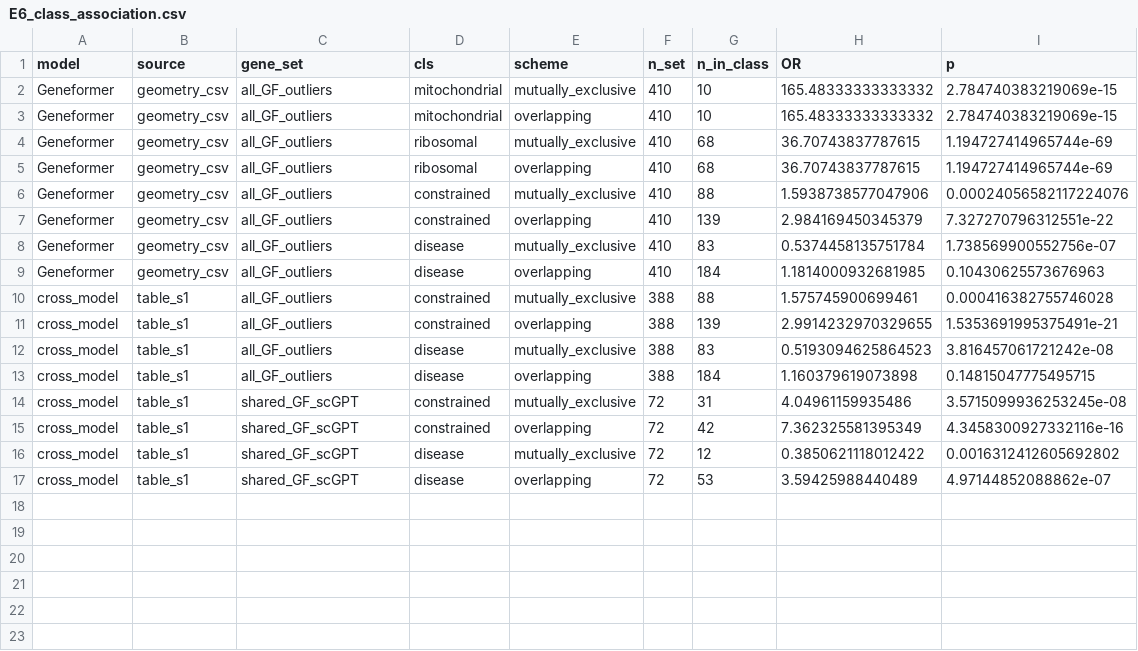
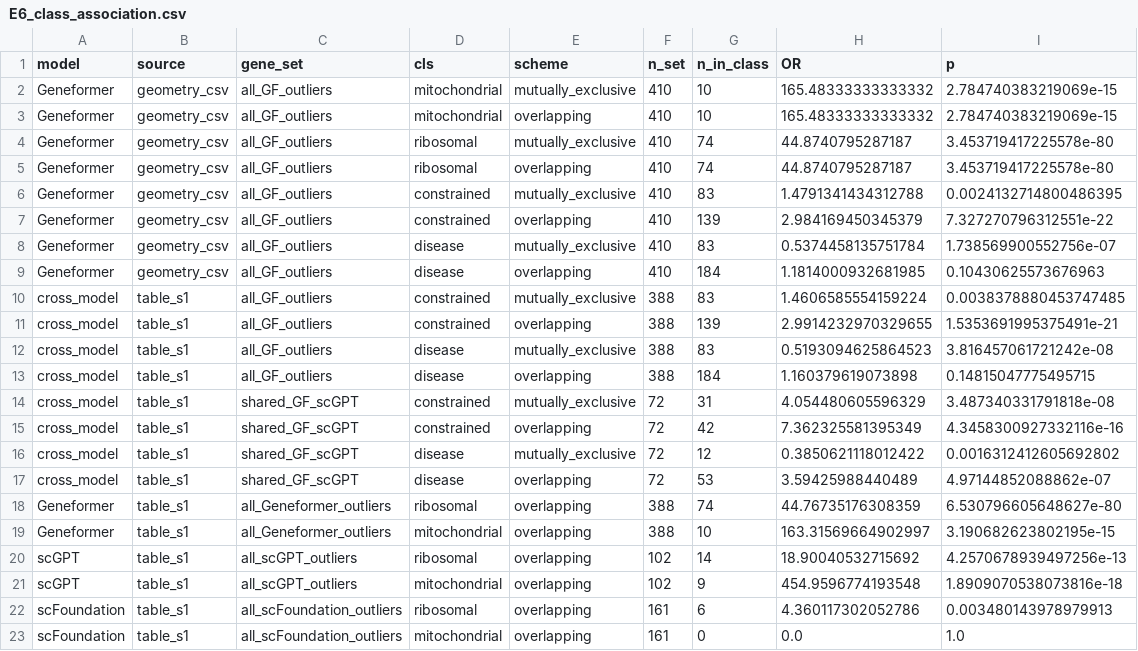
Before and after one commit to jpwhalley/matched-null-audit, a CSV file: outputs/E6_class_association.csv, drawn as a sheet.

Commit message:
HGNC panel across E1/E3/E6/E8; E10 cross-model agreement; E11 dependency (exploratory)

```diff
--- a/outputs/E6_class_association.csv
+++ b/outputs/E6_class_association.csv
@@ -3,5 +3,5 @@ Geneformer,geometry_csv,all_GF_outliers,mitochondrial,mutually_exclusive,410,10,
 Geneformer,geometry_csv,all_GF_outliers,mitochondrial,overlapping,410,10,165.48333333333332,2.784740383219069e-15
-Geneformer,geometry_csv,all_GF_outliers,ribosomal,mutually_exclusive,410,68,36.70743837787615,1.194727414965744e-69
-Geneformer,geometry_csv,all_GF_outliers,ribosomal,overlapping,410,68,36.70743837787615,1.194727414965744e-69
-Geneformer,geometry_csv,all_GF_outliers,constrained,mutually_exclusive,410,88,1.5938738577047906,0.00024056582117224076
+Geneformer,geometry_csv,all_GF_outliers,ribosomal,mutually_exclusive,410,74,44.8740795287187,3.453719417225578e-80
+Geneformer,geometry_csv,all_GF_outliers,ribosomal,overlapping,410,74,44.8740795287187,3.453719417225578e-80
+Geneformer,geometry_csv,all_GF_outliers,constrained,mutually_exclusive,410,83,1.4791341434312788,0.0024132714800486395
 Geneformer,geometry_csv,all_GF_outliers,constrained,overlapping,410,139,2.984169450345379,7.327270796312551e-22
@@ -9,3 +9,3 @@ Geneformer,geometry_csv,all_GF_outliers,disease,mutually_exclusive,410,83,0.5374
 Geneformer,geometry_csv,all_GF_outliers,disease,overlapping,410,184,1.1814000932681985,0.10430625573676963
-cross_model,table_s1,all_GF_outliers,constrained,mutually_exclusive,388,88,1.575745900699461,0.000416382755746028
+cross_model,table_s1,all_GF_outliers,constrained,mutually_exclusive,388,83,1.4606585554159224,0.0038378880453747485
 cross_model,table_s1,all_GF_outliers,constrained,overlapping,388,139,2.9914232970329655,1.5353691995375491e-21
@@ -13,3 +13,3 @@ cross_model,table_s1,all_GF_outliers,disease,mutually_exclusive,388,83,0.5193094
 cross_model,table_s1,all_GF_outliers,disease,overlapping,388,184,1.160379619073898,0.14815047775495715
-cross_model,table_s1,shared_GF_scGPT,constrained,mutually_exclusive,72,31,4.04961159935486,3.5715099936253245e-08
+cross_model,table_s1,shared_GF_scGPT,constrained,mutually_exclusive,72,31,4.054480605596329,3.487340331791818e-08
 cross_model,table_s1,shared_GF_scGPT,constrained,overlapping,72,42,7.362325581395349,4.3458300927332116e-16
@@ -17 +17,7 @@ cross_model,table_s1,shared_GF_scGPT,disease,mutually_exclusive,72,12,0.38506211
 cross_model,table_s1,shared_GF_scGPT,disease,overlapping,72,53,3.59425988440489,4.97144852088862e-07
+Geneformer,table_s1,all_Geneformer_outliers,ribosomal,overlapping,388,74,44.76735176308359,6.530796605648627e-80
+Geneformer,table_s1,all_Geneformer_outliers,mitochondrial,overlapping,388,10,163.31569664902997,3.190682623802195e-15
+scGPT,table_s1,all_scGPT_outliers,ribosomal,overlapping,102,14,18.90040532715692,4.2570678939497256e-13
+scGPT,table_s1,all_scGPT_outliers,mitochondrial,overlapping,102,9,454.9596774193548,1.8909070538073816e-18
+scFoundation,table_s1,all_scFoundation_outliers,ribosomal,overlapping,161,6,4.360117302052786,0.003480143978979913
+scFoundation,table_s1,all_scFoundation_outliers,mitochondrial,overlapping,161,0,0.0,1.0
```
Also changed, not shown: outputs/E1_esm2_comparison.csv, outputs/E3_enrichment_full.csv, 28 other files.
